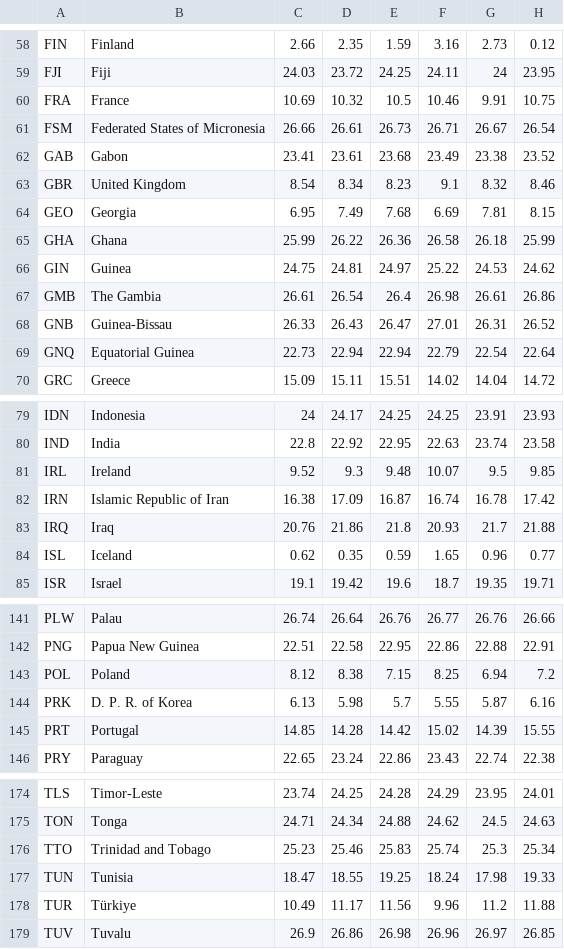
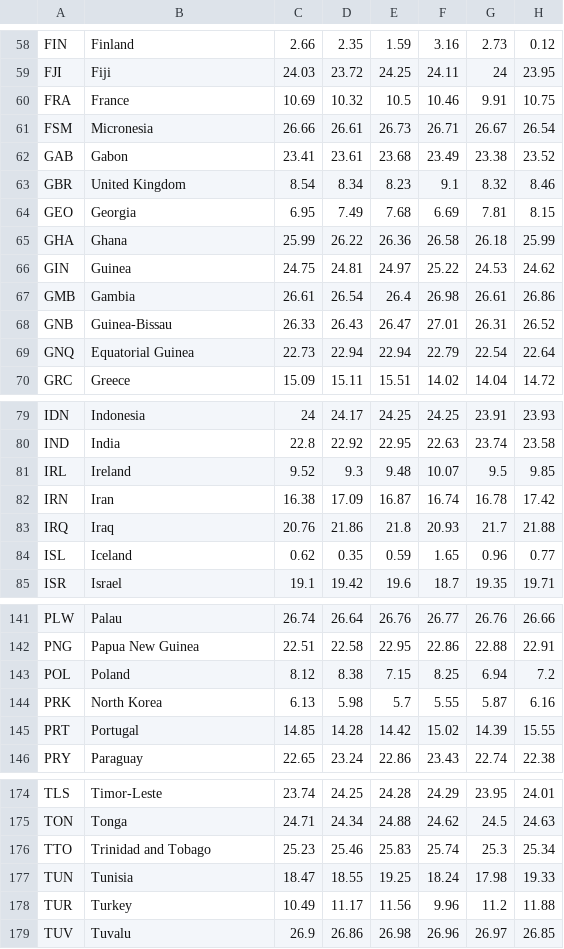
Before and after one commit to jacobalbright77/ClimateInMotionCS7564, a CSV file: FrontEnd/public/world-temperatures.csv, drawn as a sheet; only a part is shown, gaps mark what is left out; the diff covers the shown part only; the diff names each change by its address in the sheet, - before the commit and + after, or states it on an @@ line.

```diff
--- a/FrontEnd/public/world-temperatures.csv
+++ b/FrontEnd/public/world-temperatures.csv
-B61: Federated States of Micronesia
+B61: Micronesia
-B67: The Gambia
+B67: Gambia
-B82: Islamic Republic of Iran
+B82: Iran
-B144: D. P. R. of Korea
+B144: North Korea
-B178: Türkiye
+B178: Turkey
```
Also changed, not shown: 9 edited cells elsewhere in this file, FrontEnd/public/world-temperatures-transpose.csv.
